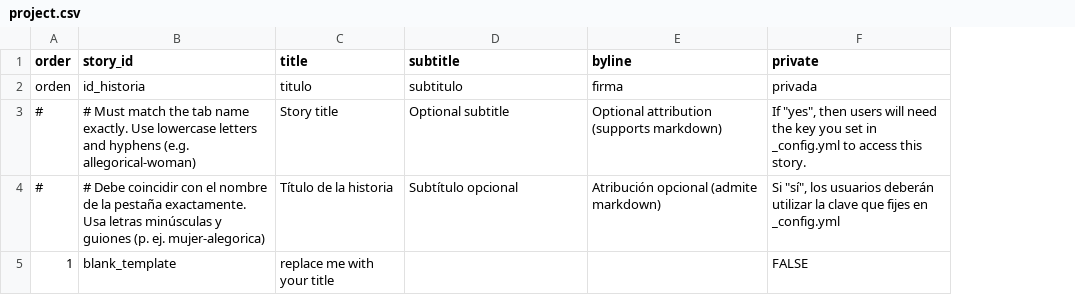
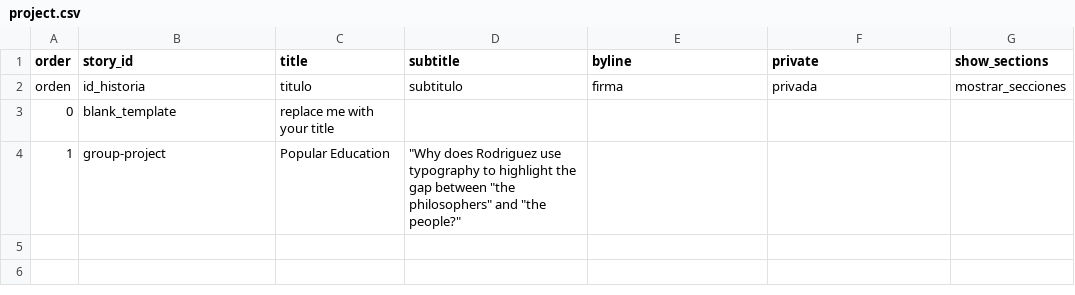
Before and after one commit to giulianaadad/rodriguez_education_and_the_republic, a CSV file: telar-content/spreadsheets/project.csv, drawn as a sheet; removed rows and columns are numbered as before the commit, all else as after; the diff names each change by its address in the sheet, - before the commit and + after, or states it on an @@ line.

```diff
--- a/telar-content/spreadsheets/project.csv
+++ b/telar-content/spreadsheets/project.csv
+column G (show_sections), row 2: mostrar_secciones
-row 3: # | # Must match the tab name exactly. Use lowercase letters and hyphens (e.g. allegorical-woman) | Story title | Optional subtitle | Optional attribution (supports markdown) | If "yes", then users will need the key you set in _config.yml to access this story.
-row 4: # | # Debe coincidir con el nombre de la pestaña exactamente. Usa letras minúsculas y guiones (p. ej. mujer-alegorica) | Título de la historia | Subtítulo opcional | Atribución opcional (admite markdown) | Si "sí", los usuarios deberán utilizar la clave que fijes en _config.yml
-A3 (order): 1
+A3 (order): 0
-F3 (private): FALSE
+F3 (private): (empty)
+row 4: 1 | group-project | Popular Education | "Why does Rodriguez use typography to highlight the gap between "the philosophers" and "the people?"
```
Also changed, not shown: telar-content/spreadsheets/glossary.csv, telar-content/spreadsheets/objects.csv, 6 other files.
